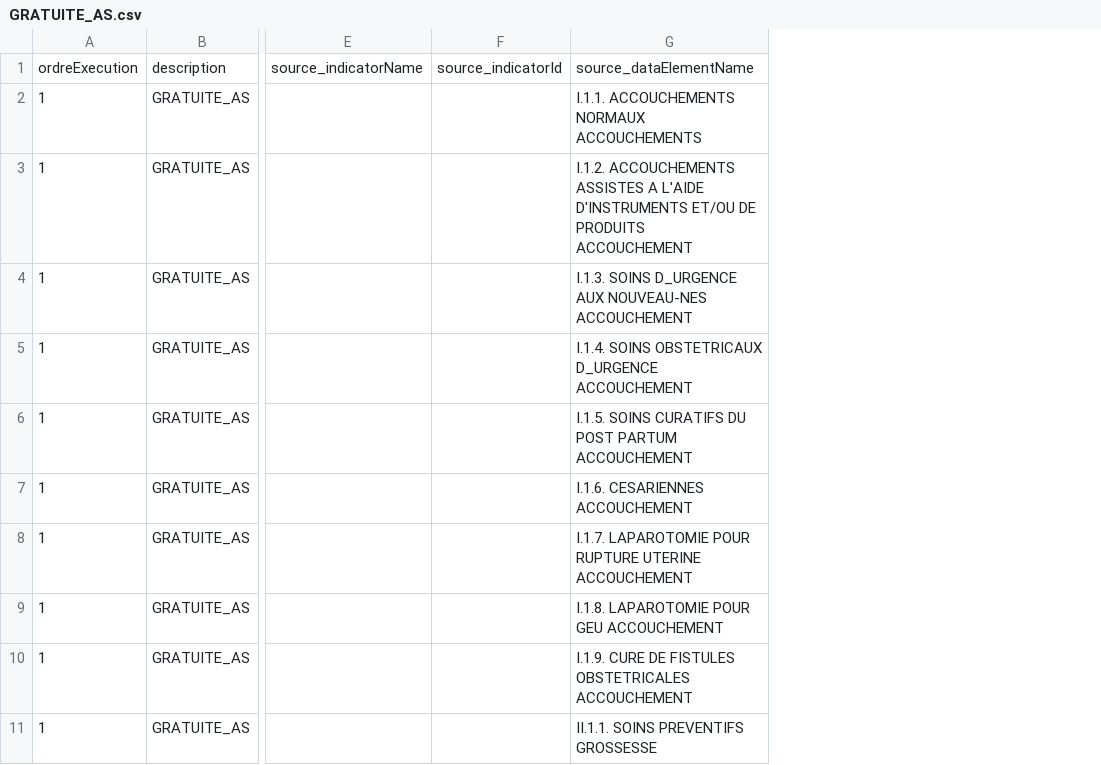
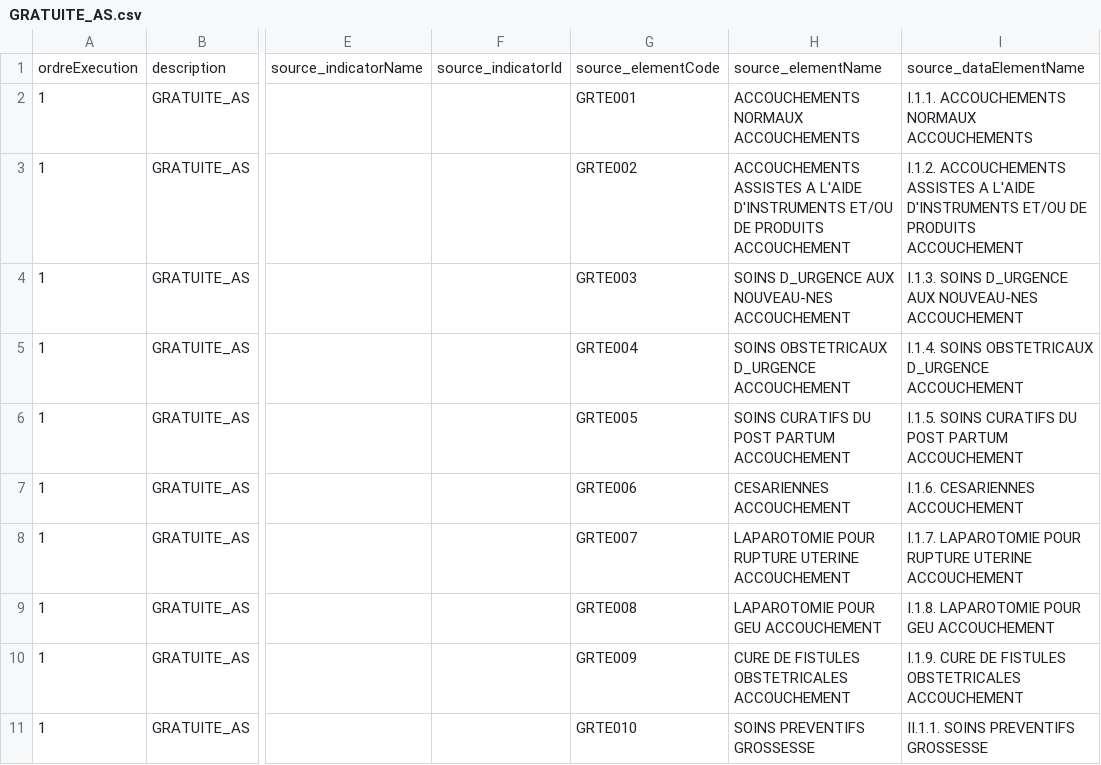
Before and after one commit to cyrillekouassi/ZatoFile, a CSV file: GRATUITE_AS.csv, drawn as a sheet; only a part is shown, gaps mark what is left out; the diff names each change by its address in the sheet, - before the commit and + after, or states it on an @@ line.

Commit message:
Add files via upload

```diff
--- a/GRATUITE_AS.csv
+++ b/GRATUITE_AS.csv
+column G, rows 1-11: source_elementCode | GRTE001 | GRTE002 | GRTE003 | GRTE004 | GRTE005 | GRTE006 | GRTE007 | GRTE008 | GRTE009 | GRTE010
+column H, rows 1-11: source_elementName | ACCOUCHEMENTS NORMAUX ACCOUCHEMENTS | ACCOUCHEMENTS ASSISTES A L'AIDE D'INSTRUMENTS ET/OU DE PRODUITS ACCOUCHEMENT | SOINS D_URGENCE AUX NOUVEAU-NES ACCOUCHEMENT | SOINS OBSTETRICAUX D_URGENCE ACCOUCHEMENT | SOINS CURATIFS DU POST PARTUM ACCOUCHEMENT | CESARIENNES ACCOUCHEMENT | LAPAROTOMIE POUR RUPTURE UTERINE ACCOUCHEMENT | LAPAROTOMIE POUR GEU ACCOUCHEMENT | CURE DE FISTULES OBSTETRICALES ACCOUCHEMENT | SOINS PREVENTIFS GROSSESSE
```
